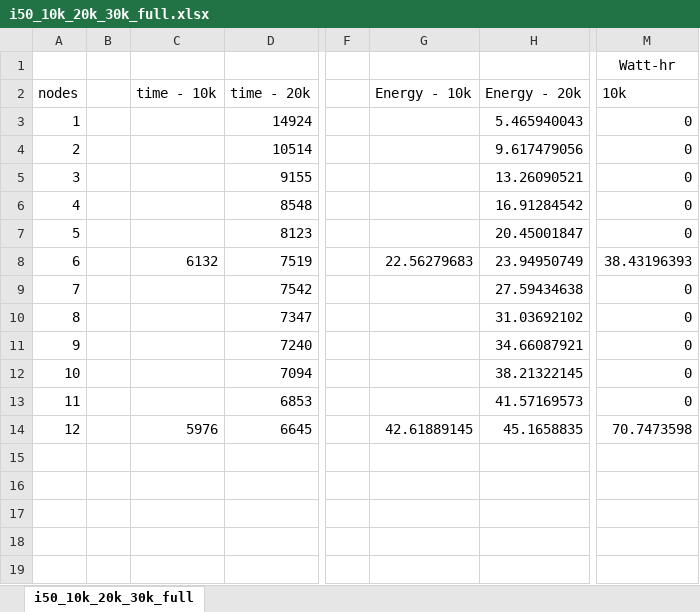
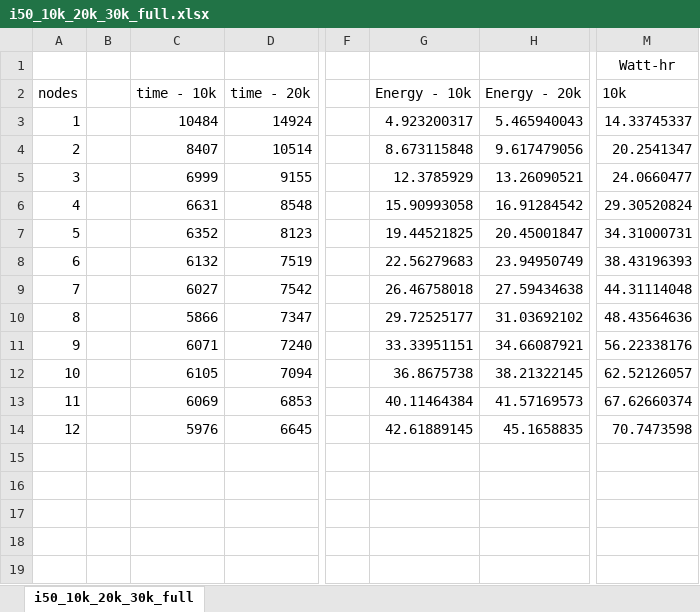
Before and after one commit to mehulwarade/phd-support, an Excel workbook: genome_data/processed_data/i50_10k_20k_30k_full.xlsx, sheet i50_10k_20k_30k_full, drawn as a sheet; only a part is shown, gaps mark what is left out; values as stored, in another font and other column widths than the file's, no borders; charts and pictures not drawn; the diff names each change by its address in the sheet, - before the commit and + after, or states it on an @@ line.

Commit message:
data

```diff
--- a/genome_data/processed_data/i50_10k_20k_30k_full.xlsx (sheet i50_10k_20k_30k_full)
+++ b/genome_data/processed_data/i50_10k_20k_30k_full.xlsx (sheet i50_10k_20k_30k_full)
-C3: (empty)
+C3: 10484
-G3: (empty)
+G3: 4.923200317
-M3: 0
+M3: 14.33745337
-C4: (empty)
+C4: 8407
-G4: (empty)
+G4: 8.673115848
-M4: 0
+M4: 20.2541347
-C5: (empty)
+C5: 6999
-G5: (empty)
+G5: 12.3785929
-M5: 0
+M5: 24.0660477
-C6: (empty)
+C6: 6631
-G6: (empty)
+G6: 15.90993058
-M6: 0
+M6: 29.30520824
-C7: (empty)
+C7: 6352
-G7: (empty)
+G7: 19.44521825
-M7: 0
+M7: 34.31000731
-C9: (empty)
+C9: 6027
-G9: (empty)
+G9: 26.46758018
-M9: 0
+M9: 44.31114048
-C10: (empty)
+C10: 5866
-G10: (empty)
+G10: 29.72525177
-M10: 0
+M10: 48.43564636
-C11: (empty)
+C11: 6071
-G11: (empty)
+G11: 33.33951151
-M11: 0
+M11: 56.22338176
-C12: (empty)
+C12: 6105
-G12: (empty)
+G12: 36.8675738
-M12: 0
+M12: 62.52126057
-C13: (empty)
+C13: 6069
-G13: (empty)
+G13: 40.11464384
-M13: 0
+M13: 67.62660374
```
Also changed, not shown: charts or pictures.
